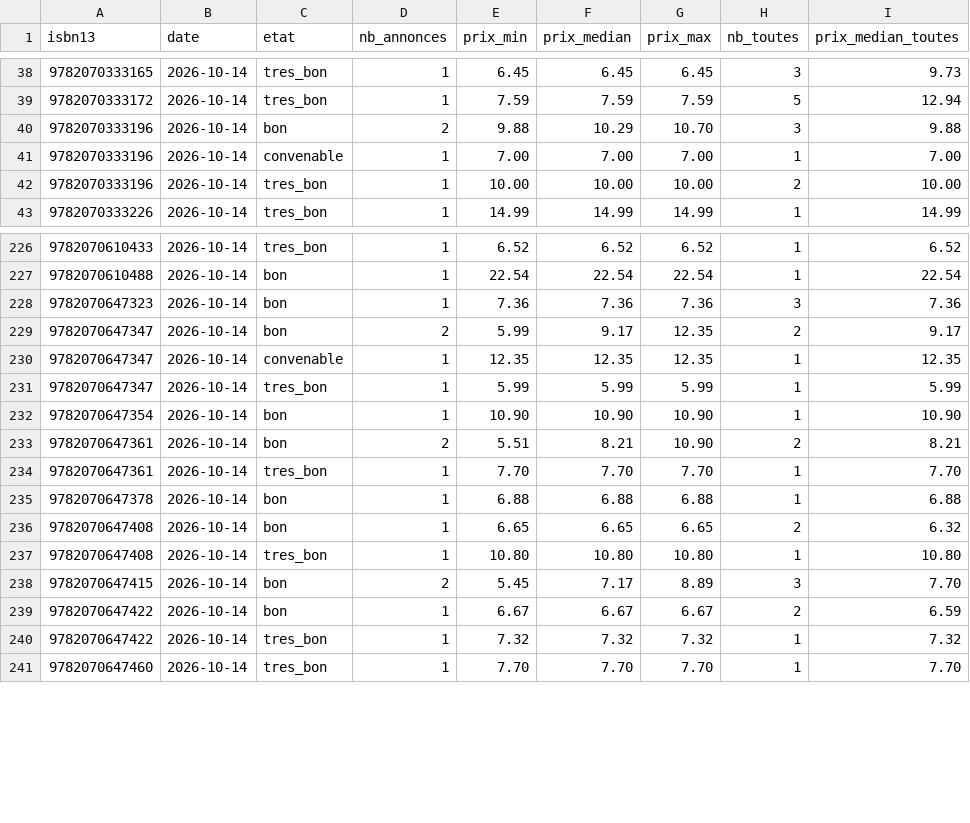
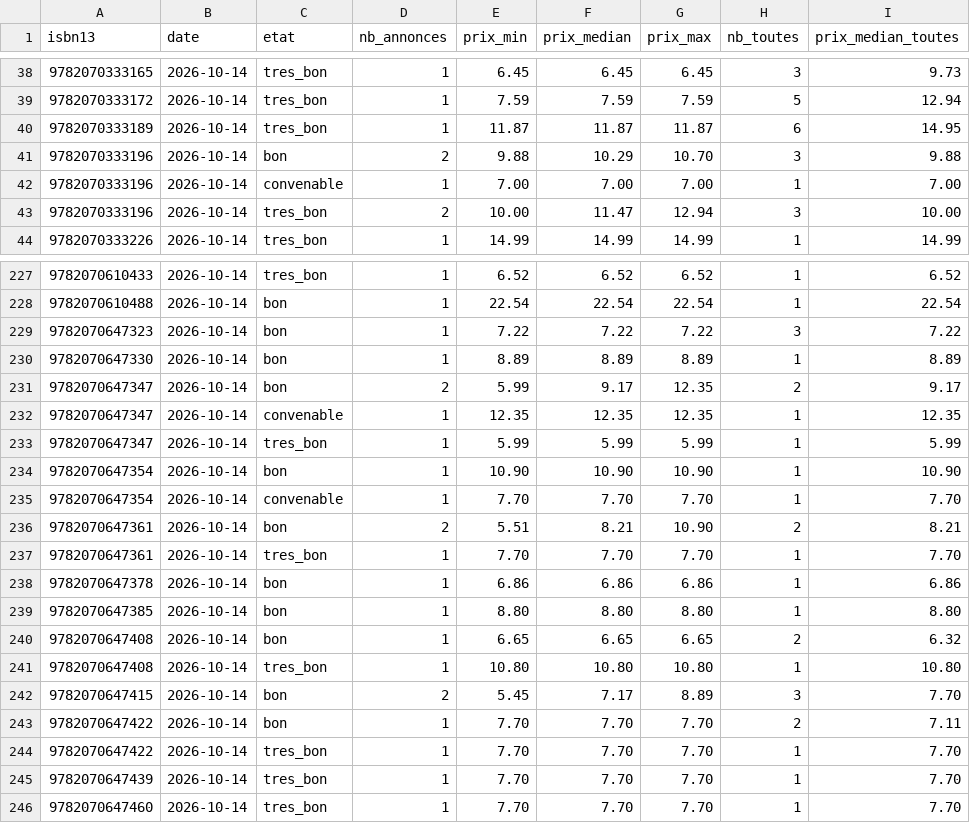
Before and after one commit to loliba92/LDVELH, a CSV file: data/raw/occasion/ebay-2026-10-14.csv, drawn as a sheet; only a part is shown, gaps mark what is left out; the diff covers the shown part only.

Commit message:
Relevé des prix actuels du 2026-10-14

```diff
--- a/data/raw/occasion/ebay-2026-10-14.csv
+++ b/data/raw/occasion/ebay-2026-10-14.csv
@@ -39,5 +39,6 @@ isbn13,date,etat,nb_annonces,prix_min,prix_median,prix_max,nb_toutes,prix_median
 9782070333172,2026-10-14,tres_bon,1,7.59,7.59,7.59,5,12.94
+9782070333189,2026-10-14,tres_bon,1,11.87,11.87,11.87,6,14.95
 9782070333196,2026-10-14,bon,2,9.88,10.29,10.70,3,9.88
 9782070333196,2026-10-14,convenable,1,7.00,7.00,7.00,1,7.00
-9782070333196,2026-10-14,tres_bon,1,10.00,10.00,10.00,2,10.00
+9782070333196,2026-10-14,tres_bon,2,10.00,11.47,12.94,3,10.00
 9782070333226,2026-10-14,tres_bon,1,14.99,14.99,14.99,1,14.99
@@ -227,3 +228,4 @@ isbn13,date,etat,nb_annonces,prix_min,prix_median,prix_max,nb_toutes,prix_median
 9782070610488,2026-10-14,bon,1,22.54,22.54,22.54,1,22.54
-9782070647323,2026-10-14,bon,1,7.36,7.36,7.36,3,7.36
+9782070647323,2026-10-14,bon,1,7.22,7.22,7.22,3,7.22
+9782070647330,2026-10-14,bon,1,8.89,8.89,8.89,1,8.89
 9782070647347,2026-10-14,bon,2,5.99,9.17,12.35,2,9.17
@@ -232,5 +234,7 @@ isbn13,date,etat,nb_annonces,prix_min,prix_median,prix_max,nb_toutes,prix_median
 9782070647354,2026-10-14,bon,1,10.90,10.90,10.90,1,10.90
+9782070647354,2026-10-14,convenable,1,7.70,7.70,7.70,1,7.70
 9782070647361,2026-10-14,bon,2,5.51,8.21,10.90,2,8.21
 9782070647361,2026-10-14,tres_bon,1,7.70,7.70,7.70,1,7.70
-9782070647378,2026-10-14,bon,1,6.88,6.88,6.88,1,6.88
+9782070647378,2026-10-14,bon,1,6.86,6.86,6.86,1,6.86
+9782070647385,2026-10-14,bon,1,8.80,8.80,8.80,1,8.80
 9782070647408,2026-10-14,bon,1,6.65,6.65,6.65,2,6.32
@@ -238,4 +242,5 @@ isbn13,date,etat,nb_annonces,prix_min,prix_median,prix_max,nb_toutes,prix_median
 9782070647415,2026-10-14,bon,2,5.45,7.17,8.89,3,7.70
-9782070647422,2026-10-14,bon,1,6.67,6.67,6.67,2,6.59
-9782070647422,2026-10-14,tres_bon,1,7.32,7.32,7.32,1,7.32
+9782070647422,2026-10-14,bon,1,7.70,7.70,7.70,2,7.11
+9782070647422,2026-10-14,tres_bon,1,7.70,7.70,7.70,1,7.70
+9782070647439,2026-10-14,tres_bon,1,7.70,7.70,7.70,1,7.70
 9782070647460,2026-10-14,tres_bon,1,7.70,7.70,7.70,1,7.70
```
Also changed, not shown: 1 added row and 29 edited cells elsewhere in this file, 7 other files.
